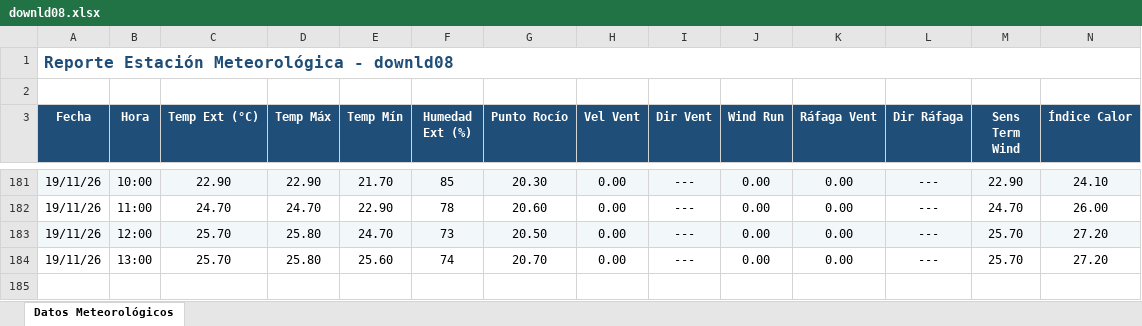
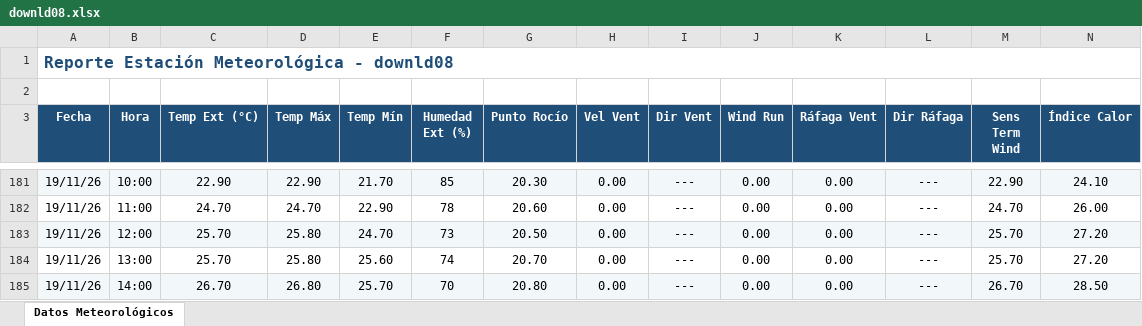
Before and after one commit to intasalta/ema_elgalpon, an Excel workbook: downld08.xlsx, sheet Datos Meteorológicos, drawn as a sheet; only a part is shown, gaps mark what is left out; values as stored, in another font and other column widths than the file's, no borders; rows hold the shown columns only; the diff names each change by its address in the sheet, - before the commit and + after, or states it on an @@ line.

```diff
--- a/downld08.xlsx (sheet Datos Meteorológicos)
+++ b/downld08.xlsx (sheet Datos Meteorológicos)
+row 185: 19/11/26 | 14:00 | 26.70 | 26.80 | 25.70 | 70 | 20.80 | 0.00 | --- | 0.00 | 0.00 | --- | 26.70 | 28.50
```
Also changed, not shown: downld02.xlsx, 2 other files.
